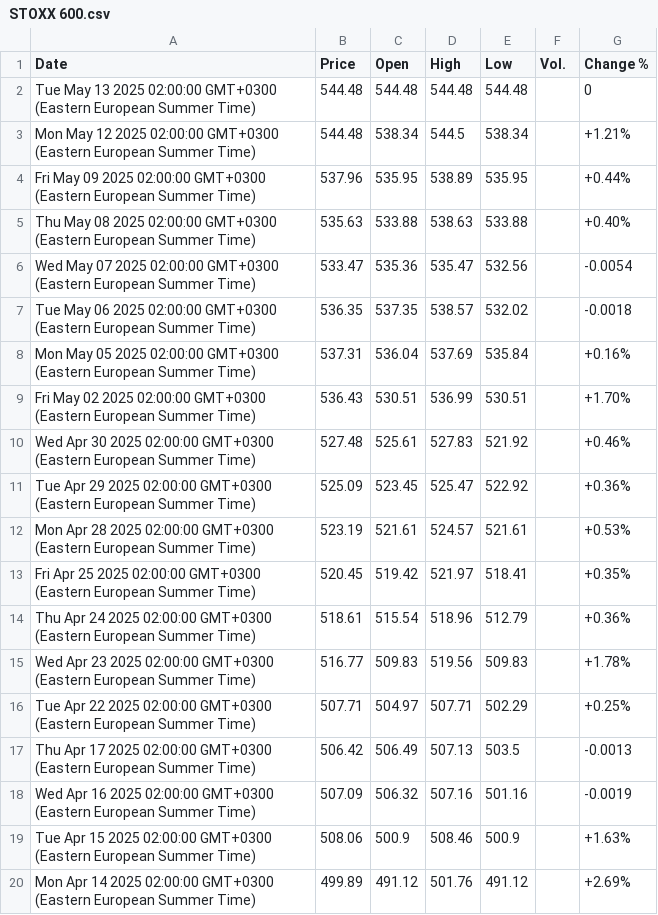
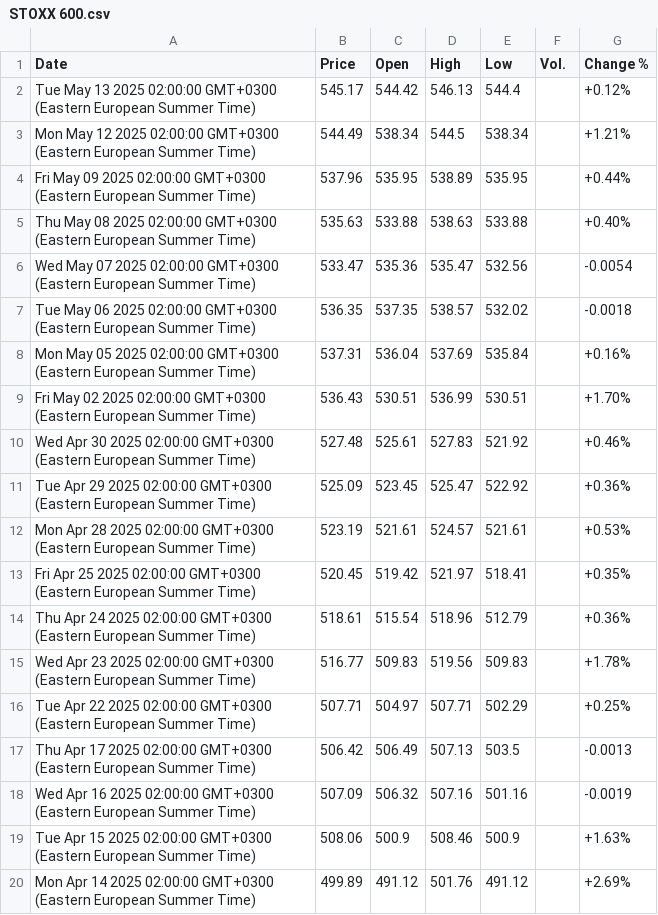
Before and after one commit to denesdata/roem, a CSV file: roem 2.0/Financial Markets/STOXX 600.csv, drawn as a sheet.

Commit message:
Update roem 2.0/Financial Markets/STOXX 600.csv

```diff
--- a/roem 2.0/Financial Markets/STOXX 600.csv
+++ b/roem 2.0/Financial Markets/STOXX 600.csv
@@ -1,4 +1,4 @@
 Date,Price,Open,High,Low,Vol.,Change %
-Tue May 13 2025 02:00:00 GMT+0300 (Eastern European Summer Time),544.48,544.48,544.48,544.48,,0
-Mon May 12 2025 02:00:00 GMT+0300 (Eastern European Summer Time),544.48,538.34,544.5,538.34,,+1.21%
+Tue May 13 2025 02:00:00 GMT+0300 (Eastern European Summer Time),545.17,544.42,546.13,544.4,,+0.12%
+Mon May 12 2025 02:00:00 GMT+0300 (Eastern European Summer Time),544.49,538.34,544.5,538.34,,+1.21%
 Fri May 09 2025 02:00:00 GMT+0300 (Eastern European Summer Time),537.96,535.95,538.89,535.95,,+0.44%
```
